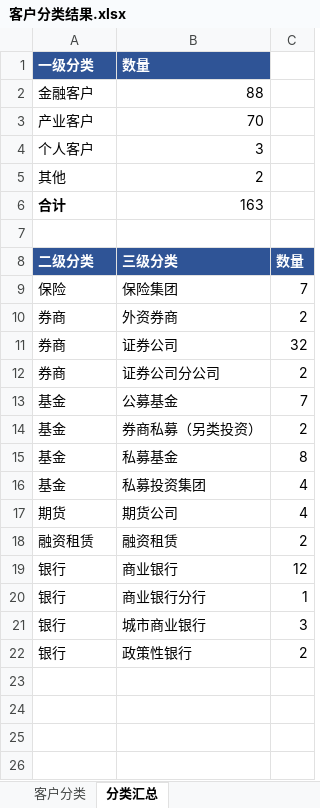
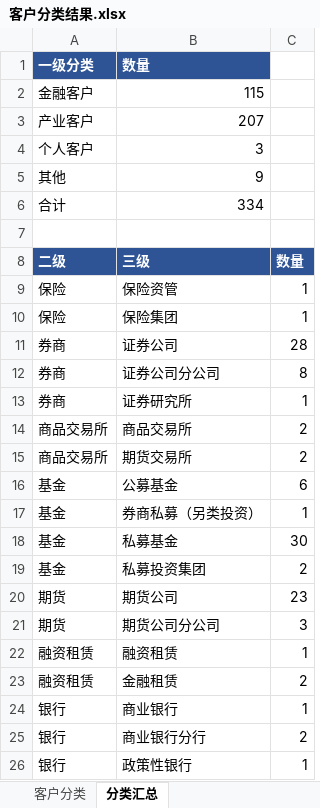
Before and after one commit to Leo123456789011/hello-world, an Excel workbook: 客户分类结果.xlsx, sheet 分类汇总, drawn as a sheet; values as stored, in another font and other column widths than the file's, no borders; removed rows and columns are numbered as before the commit, all else as after; the diff names each change by its address in the sheet, - before the commit and + after, or states it on an @@ line.

```diff
--- a/客户分类结果.xlsx (sheet 分类汇总)
+++ b/客户分类结果.xlsx (sheet 分类汇总)
-B2 (数量): 88
+B2 (数量): 115
-B3 (数量): 70
+B3 (数量): 207
-B5 (数量): 2
+B5 (数量): 9
-A6 bold: on
+A6 bold: off
-B6 (数量): 163
+B6 (数量): 334
-A8 (一级分类): 二级分类
+A8 (一级分类): 二级
-B8 (数量): 三级分类
+B8 (数量): 三级
+row 9: 保险 | 保险资管 | 1
-C10: 7
+C10: 1
-row 10: 券商 | 外资券商 | 2
-C11: 32
+C11: 28
-C12: 2
+C12: 8
+row 13: 券商 | 证券研究所 | 1
+row 14: 商品交易所 | 商品交易所 | 2
+row 15: 商品交易所 | 期货交易所 | 2
-C16: 7
+C16: 6
-C17: 2
+C17: 1
-C18: 8
+C18: 30
-C19: 4
+C19: 2
-C20: 4
+C20: 23
+row 21: 期货 | 期货公司分公司 | 3
-C22: 2
+C22: 1
+row 23: 融资租赁 | 金融租赁 | 2
-C24: 12
+C24: 1
-C25: 1
+C25: 2
-row 21: 银行 | 城市商业银行 | 3
-C26: 2
+C26: 1
```
Also changed, not shown: sheet 客户分类, 2 other files.
